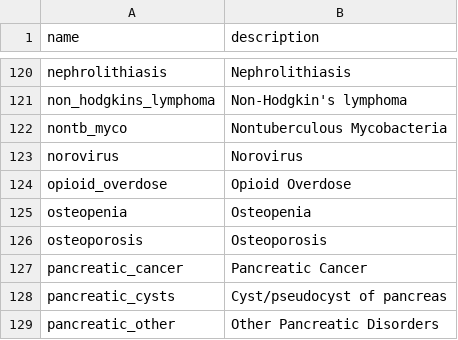
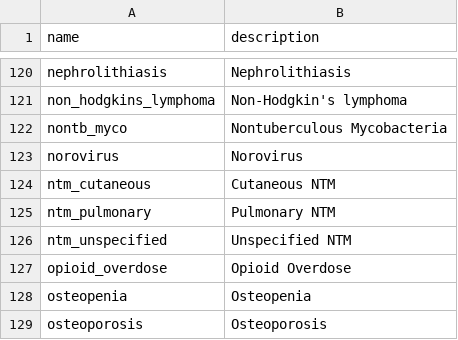
Before and after one commit to aarmiller/codeBuildr, a CSV file: inst/extdata/disease_list.csv, drawn as a sheet; only a part is shown, gaps mark what is left out; the shorter side is filled out with more unchanged rows.

```diff
--- a/inst/extdata/disease_list.csv
+++ b/inst/extdata/disease_list.csv
@@ -123,2 +123,5 @@ nontb_myco,Nontuberculous Mycobacteria
 norovirus,Norovirus
+ntm_cutaneous,Cutaneous NTM
+ntm_pulmonary,Pulmonary NTM
+ntm_unspecified,Unspecified NTM
 opioid_overdose,Opioid Overdose
```
Also changed, not shown: inst/extdata/disease_tokens.csv, 6 other files.
